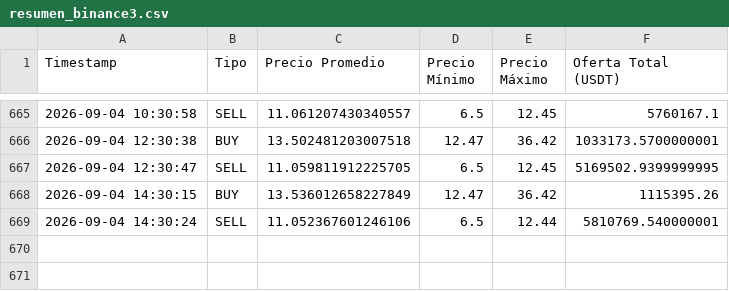
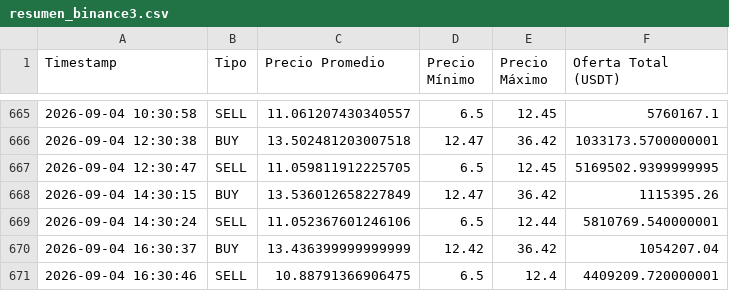
Before and after one commit to garni10/Binance-Hiper, a CSV file: data/resumen_binance3.csv, drawn as a sheet; only a part is shown, gaps mark what is left out.

Commit message:
Actualización

```diff
--- a/data/resumen_binance3.csv
+++ b/data/resumen_binance3.csv
@@ -669 +669,3 @@ Timestamp,Tipo,Precio Promedio,Precio Mínimo,Precio Máximo,Oferta Total (USDT)
 2026-09-04 14:30:24,SELL,11.052367601246106,6.5,12.44,5810769.540000001
+2026-09-04 16:30:37,BUY,13.436399999999999,12.42,36.42,1054207.04
+2026-09-04 16:30:46,SELL,10.88791366906475,6.5,12.4,4409209.720000001
```
